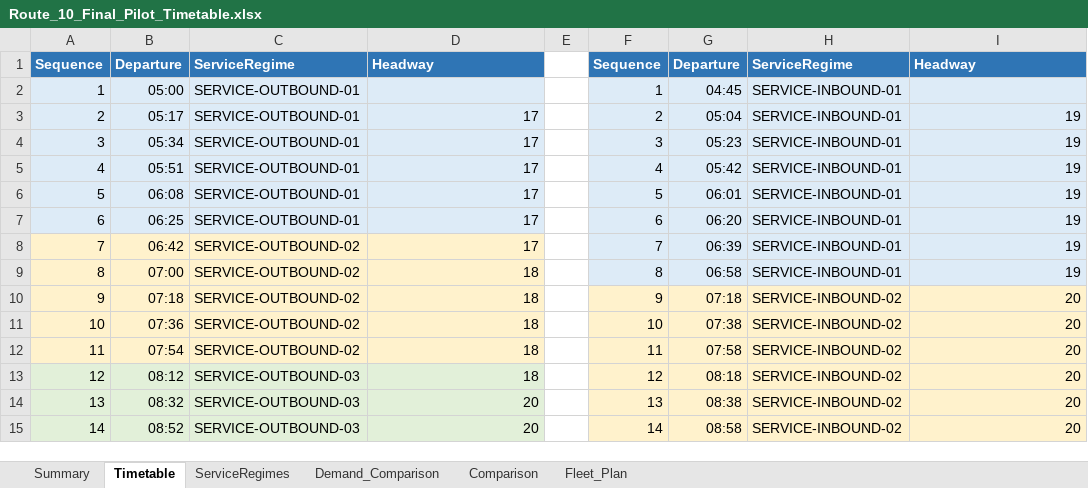
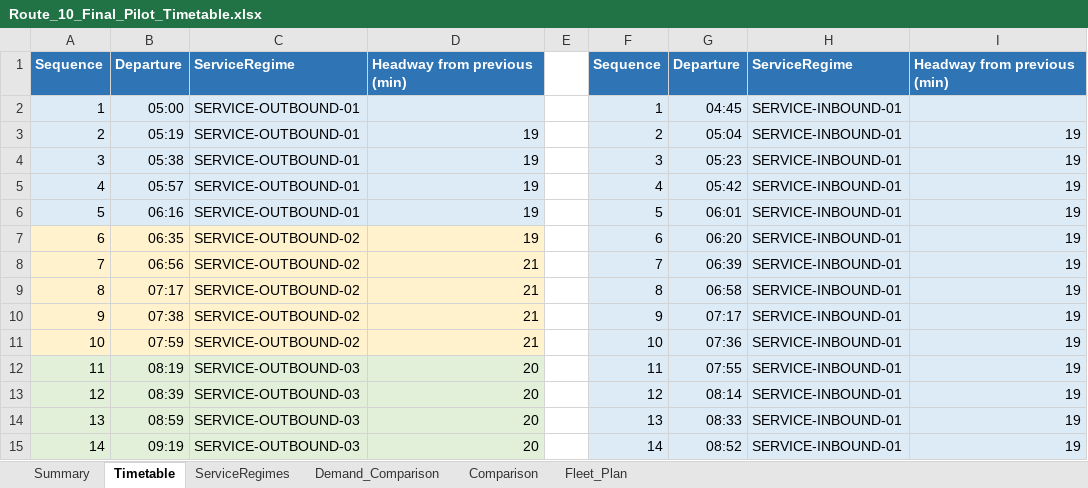
Before and after one commit to longpsu-bot/bus-schedule-optimizer, an Excel workbook: outputs/final_pilot/Route_10_Final_Pilot_Timetable.xlsx, sheet Timetable, drawn as a sheet; only a part is shown; values as stored, in another font and other column widths than the file's, no borders; table styles not drawn; the diff covers the shown part only; the diff names each change by its address in the sheet, - before the commit and + after, or states it on an @@ line.

Commit message:
Recertify final pilot timetables under V2 policy

```diff
--- a/outputs/final_pilot/Route_10_Final_Pilot_Timetable.xlsx (sheet Timetable)
+++ b/outputs/final_pilot/Route_10_Final_Pilot_Timetable.xlsx (sheet Timetable)
-D1: Headway
+D1: Headway from previous (min)
-I1: Headway
+I1: Headway from previous (min)
-B3: 05:17
+B3: 05:19
-D3:D7: 17
+D3:D7: 19
-B4: 05:34
+B4: 05:38
-B5: 05:51
+B5: 05:57
-B6: 06:08
+B6: 06:16
-A7:D7 fill: #DDEBF7
+A7:D7 fill: #FFF2CC
-B7: 06:25
+B7: 06:35
-C7: SERVICE-OUTBOUND-01
+C7: SERVICE-OUTBOUND-02
-B8: 06:42
+B8: 06:56
-D8: 17
+D8: 21
-B9: 07:00
+B9: 07:17
-D9:D11: 18
+D9:D11: 21
-B10: 07:18
+B10: 07:38
-F10:I15 fill: #FFF2CC
+F10:I15 fill: #DDEBF7
-G10: 07:18
+G10: 07:17
-H10:H15: SERVICE-INBOUND-02
+H10:H15: SERVICE-INBOUND-01
-I10:I15: 20
+I10:I15: 19
-B11: 07:36
+B11: 07:59
-G11: 07:38
+G11: 07:36
-A12:D12 fill: #FFF2CC
+A12:D12 fill: #E2F0D9
-B12: 07:54
+B12: 08:19
-C12: SERVICE-OUTBOUND-02
+C12: SERVICE-OUTBOUND-03
-D12:D13: 18
+D12:D13: 20
-G12: 07:58
+G12: 07:55
-B13: 08:12
+B13: 08:39
-G13: 08:18
+G13: 08:14
-B14: 08:32
+B14: 08:59
-G14: 08:38
+G14: 08:33
-B15: 08:52
+B15: 09:19
-G15: 08:58
+G15: 08:52
```
Also changed, not shown: 156 edited cells and cell formats elsewhere in this sheet, sheet Fleet_Plan, sheet Demand_Comparison, sheet ServiceRegimes, sheet Summary, sheet Comparison, formulas that keep their value, charts or pictures, outputs/final_pilot/Route_6_Final_Pilot_Timetable.xlsx, 9 other files.
